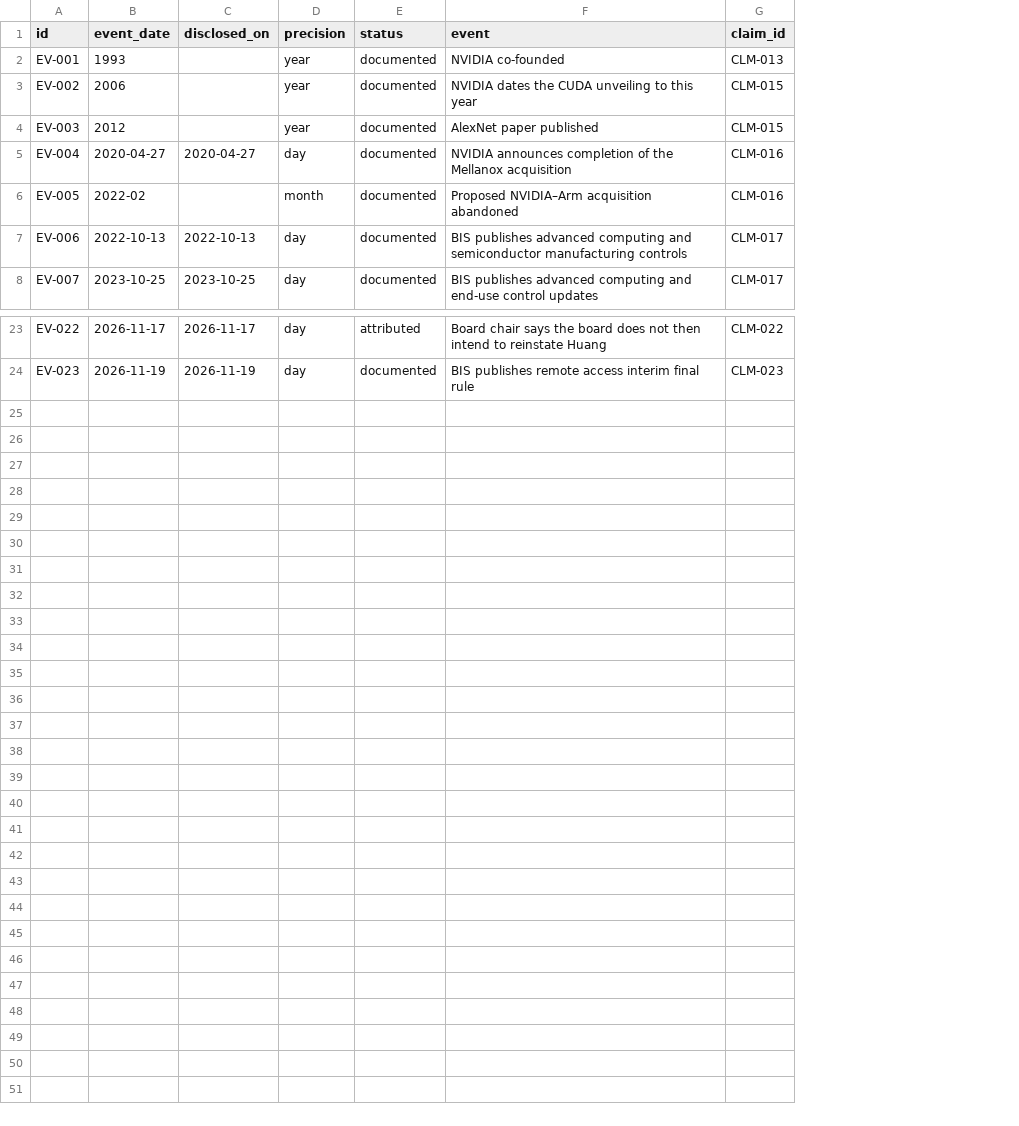
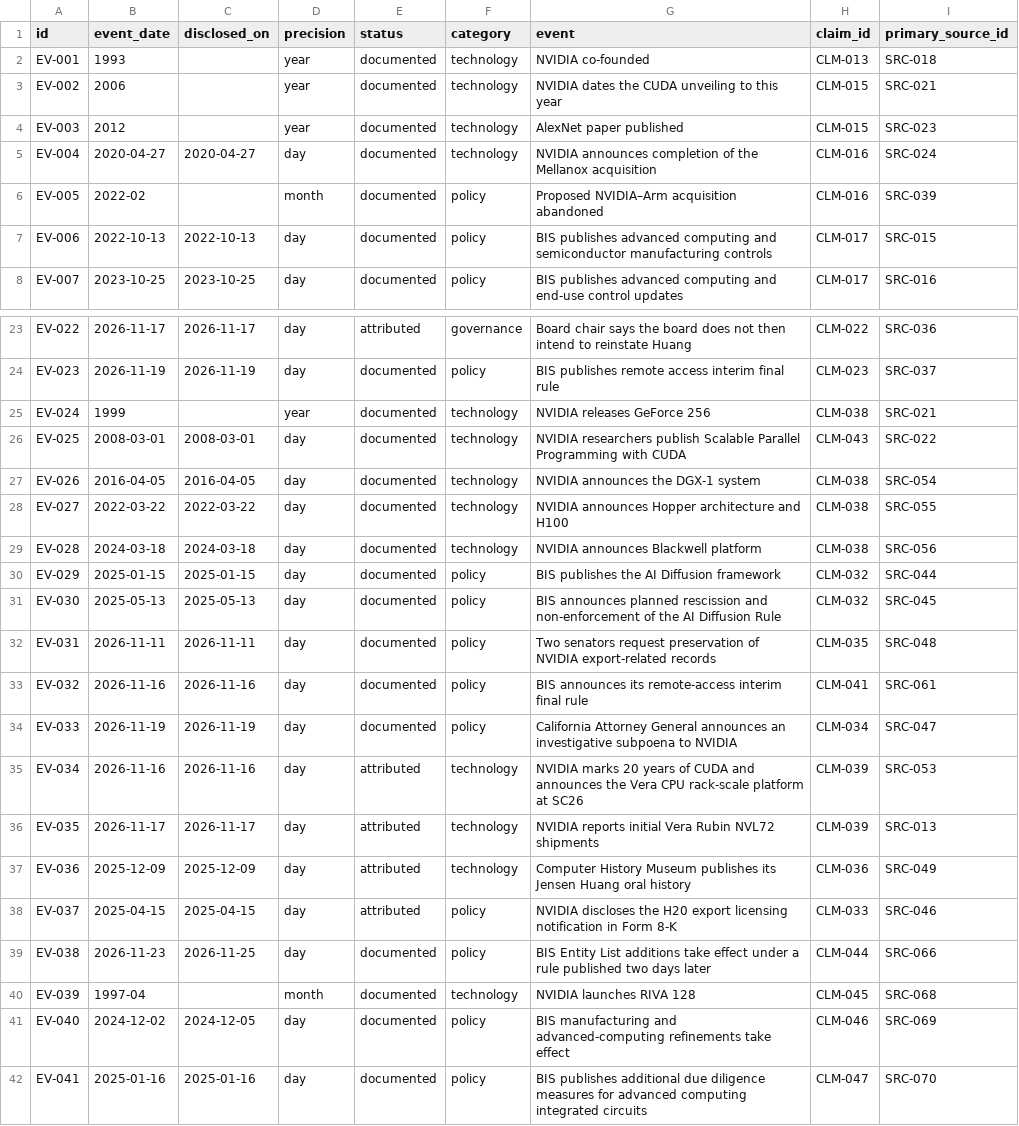
Before and after one commit to dingyucanada/jensen-huang-research, a CSV file: data/timeline.csv, drawn as a sheet; only a part is shown, gaps mark what is left out; the diff names each change by its address in the sheet, - before the commit and + after, or states it on an @@ line.

Commit message:
Build the NVIDIA Evidence Observatory (#2)
* Build the NVIDIA Evidence Observatory

* Preserve keyboard focus when navigating the observatory

* Improve observatory landmarks and latest-results entry point

```diff
--- a/data/timeline.csv
+++ b/data/timeline.csv
+column F (category), rows 2-8: technology | technology | technology | technology | policy | policy | policy; rows 23-24: governance | policy
+column I (primary_source_id), rows 2-8: SRC-018 | SRC-021 | SRC-023 | SRC-024 | SRC-039 | SRC-015 | SRC-016; rows 23-24: SRC-036 | SRC-037
+row 25: EV-024 | 1999 |  | year | documented | technology | NVIDIA releases GeForce 256 | CLM-038 | SRC-021
+row 26: EV-025 | 2008-03-01 | 2008-03-01 | day | documented | technology | NVIDIA researchers publish Scalable Parallel Programming with CUDA | CLM-043 | SRC-022
+row 27: EV-026 | 2016-04-05 | 2016-04-05 | day | documented | technology | NVIDIA announces the DGX-1 system | CLM-038 | SRC-054
+row 28: EV-027 | 2022-03-22 | 2022-03-22 | day | documented | technology | NVIDIA announces Hopper architecture and H100 | CLM-038 | SRC-055
+row 29: EV-028 | 2024-03-18 | 2024-03-18 | day | documented | technology | NVIDIA announces Blackwell platform | CLM-038 | SRC-056
+row 30: EV-029 | 2025-01-15 | 2025-01-15 | day | documented | policy | BIS publishes the AI Diffusion framework | CLM-032 | SRC-044
+row 31: EV-030 | 2025-05-13 | 2025-05-13 | day | documented | policy | BIS announces planned rescission and non-enforcement of the AI Diffusion Rule | CLM-032 | SRC-045
+row 32: EV-031 | 2026-11-11 | 2026-11-11 | day | documented | policy | Two senators request preservation of NVIDIA export-related records | CLM-035 | SRC-048
+row 33: EV-032 | 2026-11-16 | 2026-11-16 | day | documented | policy | BIS announces its remote-access interim final rule | CLM-041 | SRC-061
+row 34: EV-033 | 2026-11-19 | 2026-11-19 | day | documented | policy | California Attorney General announces an investigative subpoena to NVIDIA | CLM-034 | SRC-047
+row 35: EV-034 | 2026-11-16 | 2026-11-16 | day | attributed | technology | NVIDIA marks 20 years of CUDA and announces the Vera CPU rack-scale platform at SC26 | CLM-039 | SRC-053
+row 36: EV-035 | 2026-11-17 | 2026-11-17 | day | attributed | technology | NVIDIA reports initial Vera Rubin NVL72 shipments | CLM-039 | SRC-013
+row 37: EV-036 | 2025-12-09 | 2025-12-09 | day | attributed | technology | Computer History Museum publishes its Jensen Huang oral history | CLM-036 | SRC-049
+row 38: EV-037 | 2025-04-15 | 2025-04-15 | day | attributed | policy | NVIDIA discloses the H20 export licensing notification in Form 8-K | CLM-033 | SRC-046
+row 39: EV-038 | 2026-11-23 | 2026-11-25 | day | documented | policy | BIS Entity List additions take effect under a rule published two days later | CLM-044 | SRC-066
+row 40: EV-039 | 1997-04 |  | month | documented | technology | NVIDIA launches RIVA 128 | CLM-045 | SRC-068
+row 41: EV-040 | 2024-12-02 | 2024-12-05 | day | documented | policy | BIS manufacturing and advanced-computing refinements take effect | CLM-046 | SRC-069
+row 42: EV-041 | 2025-01-16 | 2025-01-16 | day | documented | policy | BIS publishes additional due diligence measures for advanced computing integrated circuits | CLM-047 | SRC-070
```
Also changed, not shown: 47 other files.
